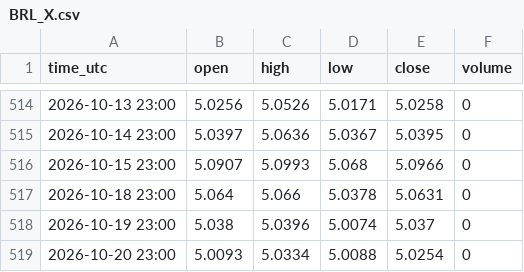
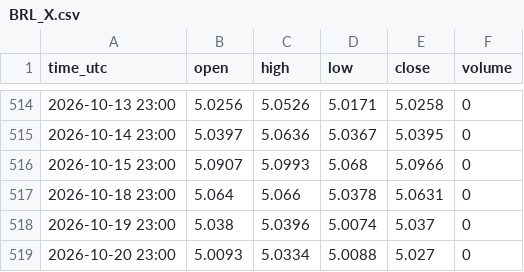
Before and after one commit to madkffs/vegoil-data, a CSV file: data/daily/BRL_X.csv, drawn as a sheet; only a part is shown, gaps mark what is left out.

```diff
--- a/data/daily/BRL_X.csv
+++ b/data/daily/BRL_X.csv
@@ -518,2 +518,2 @@ time_utc,open,high,low,close,volume
 2026-10-19 23:00,5.038,5.0396,5.0074,5.037,0
-2026-10-20 23:00,5.0093,5.0334,5.0088,5.0254,0
+2026-10-20 23:00,5.0093,5.0334,5.0088,5.027,0
```
Also changed, not shown: data/daily/HO_F.csv, data/daily/ZCH27_CBT.csv, 44 other files.
